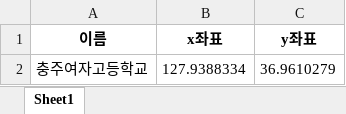
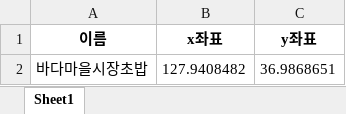
Before and after one commit to baqnngg/Crawling, an Excel workbook: 좌표.xlsx, sheet Sheet1, drawn as a sheet; values as stored, in another font and other column widths than the file's, no borders; removed rows and columns are numbered as before the commit, all else as after; the diff names each change by its address in the sheet, - before the commit and + after, or states it on an @@ line.

```diff
--- a/좌표.xlsx (sheet Sheet1)
+++ b/좌표.xlsx (sheet Sheet1)
-row 2: 충주여자고등학교 | 127.9388334 | 36.9610279
+row 2: 바다마을시장초밥 | 127.9408482 | 36.9868651
```
Also changed, not shown: 2 other files.
